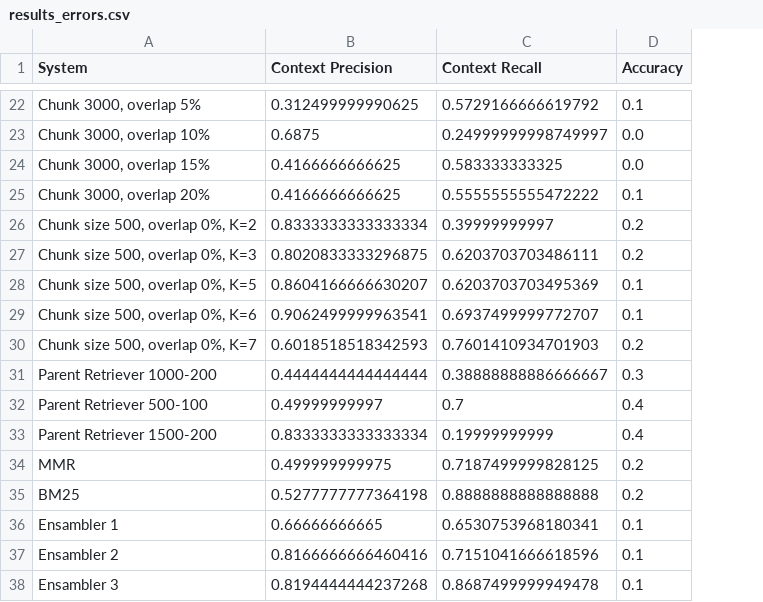
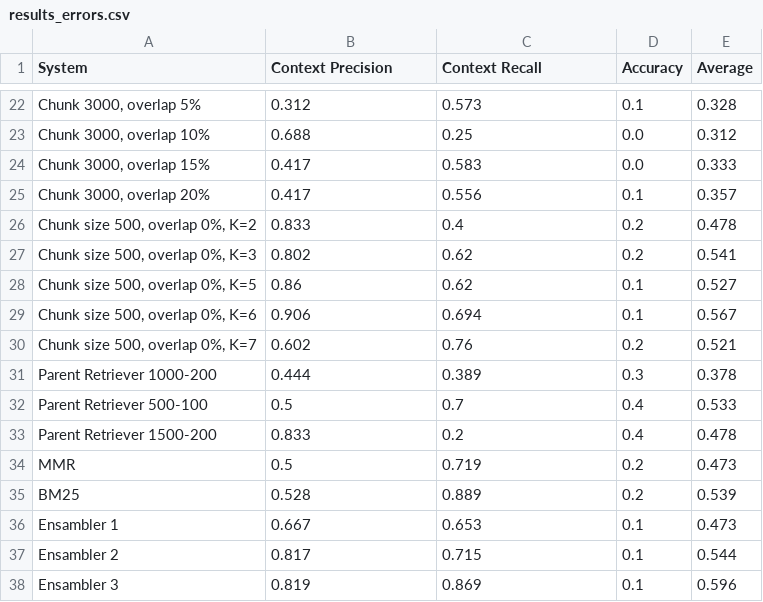
Before and after one commit to misslapina123/thesis-rag, a CSV file: ballad/results/results_errors.csv, drawn as a sheet; only a part is shown, gaps mark what is left out; the diff covers the shown part only; the diff names each change by its address in the sheet, - before the commit and + after, or states it on an @@ line.

```diff
--- a/ballad/results/results_errors.csv
+++ b/ballad/results/results_errors.csv
+column E (Average), rows 22-38: 0.328 | 0.312 | 0.333 | 0.357 | 0.478 | 0.541 | 0.527 | 0.567 | 0.521 | 0.378 | 0.533 | 0.478 | 0.473 | 0.539 | 0.473 | 0.544 | 0.596
-B22 (Context Precision): 0.312499999990625
+B22 (Context Precision): 0.312
-C22 (Context Recall): 0.5729166666619792
+C22 (Context Recall): 0.573
-B23 (Context Precision): 0.6875
+B23 (Context Precision): 0.688
-C23 (Context Recall): 0.24999999998749997
+C23 (Context Recall): 0.25
-B24:B25 (Context Precision): 0.4166666666625
+B24:B25 (Context Precision): 0.417
-C24 (Context Recall): 0.583333333325
+C24 (Context Recall): 0.583
-C25 (Context Recall): 0.5555555555472222
+C25 (Context Recall): 0.556
-B26 (Context Precision): 0.8333333333333334
+B26 (Context Precision): 0.833
-C26 (Context Recall): 0.39999999997
+C26 (Context Recall): 0.4
-B27 (Context Precision): 0.8020833333296875
+B27 (Context Precision): 0.802
-C27 (Context Recall): 0.6203703703486111
+C27 (Context Recall): 0.62
-B28 (Context Precision): 0.8604166666630207
+B28 (Context Precision): 0.86
-C28 (Context Recall): 0.6203703703495369
+C28 (Context Recall): 0.62
-B29 (Context Precision): 0.9062499999963541
+B29 (Context Precision): 0.906
-C29 (Context Recall): 0.6937499999772707
+C29 (Context Recall): 0.694
-B30 (Context Precision): 0.6018518518342593
+B30 (Context Precision): 0.602
-C30 (Context Recall): 0.7601410934701903
+C30 (Context Recall): 0.76
-B31 (Context Precision): 0.4444444444444444
+B31 (Context Precision): 0.444
-C31 (Context Recall): 0.38888888886666667
+C31 (Context Recall): 0.389
-B32 (Context Precision): 0.49999999997
+B32 (Context Precision): 0.5
-B33 (Context Precision): 0.8333333333333334
+B33 (Context Precision): 0.833
-C33 (Context Recall): 0.19999999999
+C33 (Context Recall): 0.2
-B34 (Context Precision): 0.499999999975
+B34 (Context Precision): 0.5
-C34 (Context Recall): 0.7187499999828125
+C34 (Context Recall): 0.719
-B35 (Context Precision): 0.5277777777364198
+B35 (Context Precision): 0.528
-C35 (Context Recall): 0.8888888888888888
+C35 (Context Recall): 0.889
-B36 (Context Precision): 0.66666666665
+B36 (Context Precision): 0.667
-C36 (Context Recall): 0.6530753968180341
+C36 (Context Recall): 0.653
-B37 (Context Precision): 0.8166666666460416
+B37 (Context Precision): 0.817
-C37 (Context Recall): 0.7151041666618596
+C37 (Context Recall): 0.715
-B38 (Context Precision): 0.8194444444237268
+B38 (Context Precision): 0.819
-C38 (Context Recall): 0.8687499999949478
+C38 (Context Recall): 0.869
```
Also changed, not shown: 39 edited cells elsewhere in this file, 2 other files.
